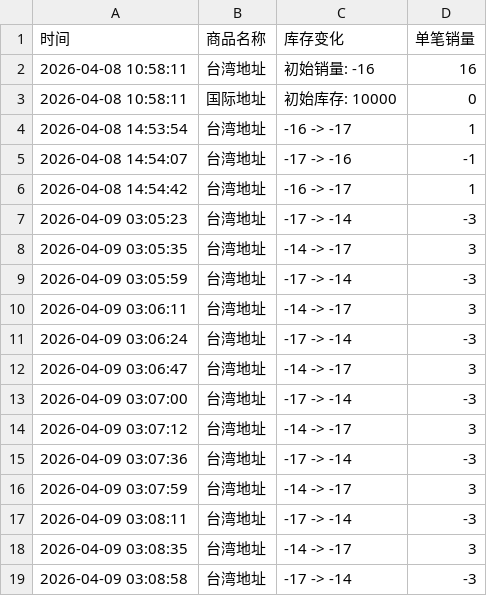
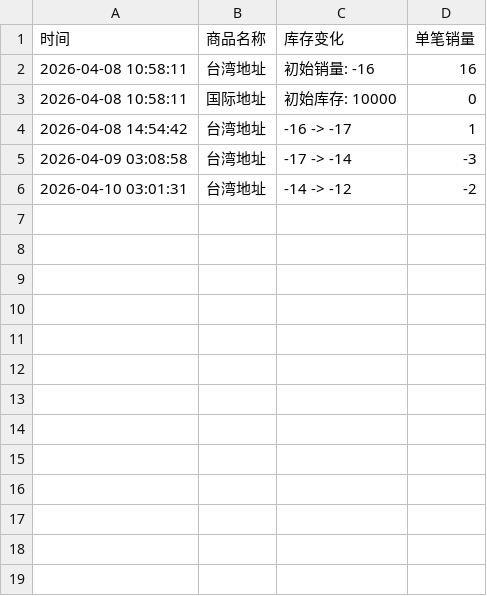
Before and after one commit to Juineii/kangmin_km0413, a CSV file: KANGMIN合影.csv, drawn as a sheet; removed rows and columns are numbered as before the commit, all else as after; the diff names each change by its address in the sheet, - before the commit and + after, or states it on an @@ line.

Commit message:
自动更新数据 2026-04-10 03:01:32

```diff
--- a/KANGMIN合影.csv
+++ b/KANGMIN合影.csv
-row 4: 2026-04-08 14:53:54 | 台湾地址 | -16 -> -17 | 1
-row 5: 2026-04-08 14:54:07 | 台湾地址 | -17 -> -16 | -1
-row 7: 2026-04-09 03:05:23 | 台湾地址 | -17 -> -14 | -3
-row 8: 2026-04-09 03:05:35 | 台湾地址 | -14 -> -17 | 3
-row 9: 2026-04-09 03:05:59 | 台湾地址 | -17 -> -14 | -3
-row 10: 2026-04-09 03:06:11 | 台湾地址 | -14 -> -17 | 3
-row 11: 2026-04-09 03:06:24 | 台湾地址 | -17 -> -14 | -3
-row 12: 2026-04-09 03:06:47 | 台湾地址 | -14 -> -17 | 3
-row 13: 2026-04-09 03:07:00 | 台湾地址 | -17 -> -14 | -3
-row 14: 2026-04-09 03:07:12 | 台湾地址 | -14 -> -17 | 3
-row 15: 2026-04-09 03:07:36 | 台湾地址 | -17 -> -14 | -3
-row 16: 2026-04-09 03:07:59 | 台湾地址 | -14 -> -17 | 3
-row 17: 2026-04-09 03:08:11 | 台湾地址 | -17 -> -14 | -3
-row 18: 2026-04-09 03:08:35 | 台湾地址 | -14 -> -17 | 3
+row 6: 2026-04-10 03:01:31 | 台湾地址 | -14 -> -12 | -2
```
